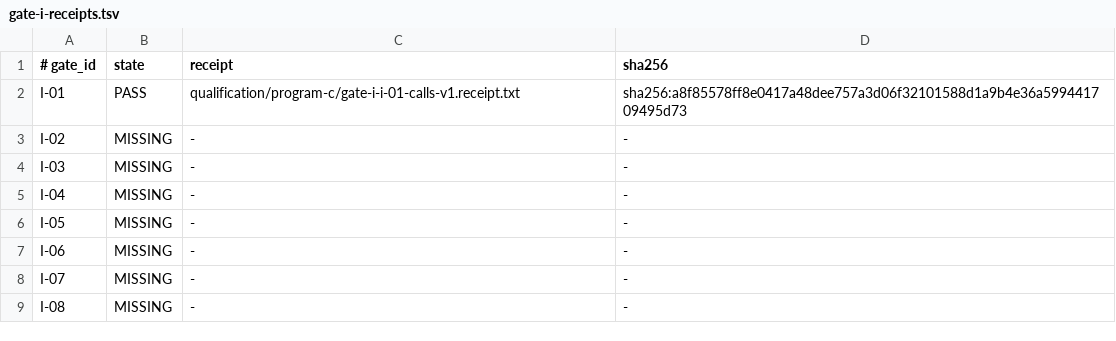
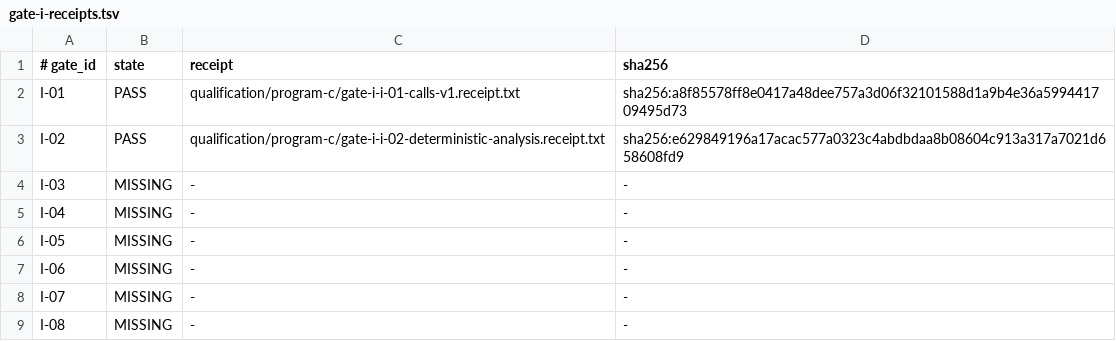
Before and after one commit to jaresty/lsp-trace, a TSV file: qualification/program-c/gate-i-receipts.tsv, drawn as a sheet.

Commit message:
record Program C deterministic analysis receipt

```diff
--- a/qualification/program-c/gate-i-receipts.tsv
+++ b/qualification/program-c/gate-i-receipts.tsv
@@ -2,3 +2,3 @@
 I-01	PASS	qualification/program-c/gate-i-i-01-calls-v1.receipt.txt	sha256:a8f85578ff8e0417a48dee757a3d06f32101588d1a9b4e36a599441709495d73
-I-02	MISSING	-	-
+I-02	PASS	qualification/program-c/gate-i-i-02-deterministic-analysis.receipt.txt	sha256:e629849196a17acac577a0323c4abdbdaa8b08604c913a317a7021d658608fd9
 I-03	MISSING	-	-
```
Also changed, not shown: 1 other file.
